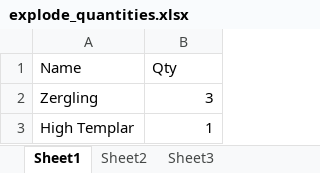
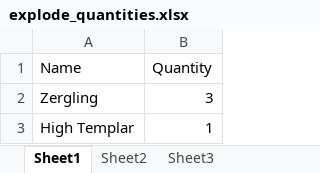
Before and after one commit to andymeneely/squib, an Excel workbook: spec/data/xlsx/explode_quantities.xlsx, sheet Sheet1, drawn as a sheet; values as stored, in another font and other column widths than the file's, no borders; the diff names each change by its address in the sheet, - before the commit and + after, or states it on an @@ line.

Commit message:
xlsx, csv, yaml: explode defaults to "qty" (#262)
Not "Qty"

```diff
--- a/spec/data/xlsx/explode_quantities.xlsx (sheet Sheet1)
+++ b/spec/data/xlsx/explode_quantities.xlsx (sheet Sheet1)
-B1: Qty
+B1: Quantity
```
Also changed, not shown: samples/data/explode_quantities.xlsx, 6 other files.
